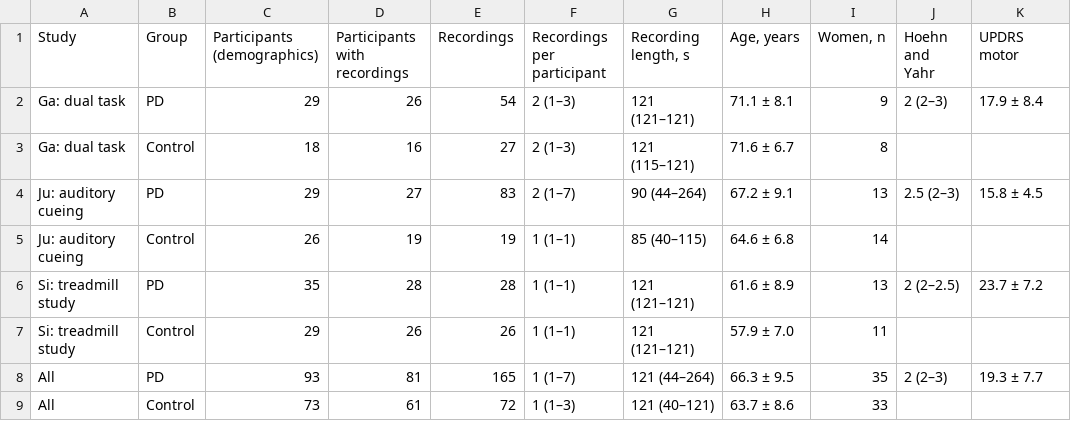
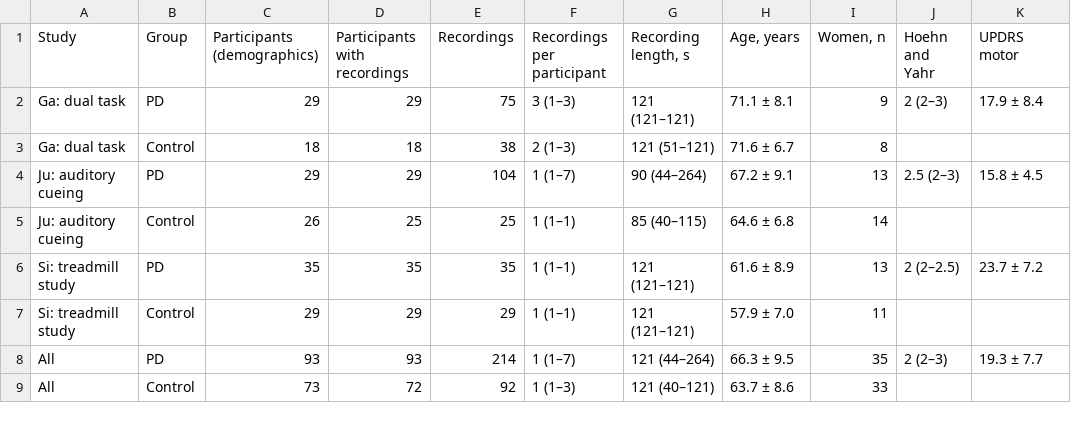
Before and after one commit to Jsanson1/BMEN600_Group5, a CSV file: results/table1_participants.csv, drawn as a sheet.

```diff
--- a/results/table1_participants.csv
+++ b/results/table1_participants.csv
@@ -1,9 +1,9 @@
 Study,Group,Participants (demographics),Participants with recordings,Recordings,Recordings per participant,"Recording length, s","Age, years","Women, n",Hoehn and Yahr,UPDRS motor
-Ga: dual task,PD,29,26,54,2 (1–3),121 (121–121),71.1 ± 8.1,9,2 (2–3),17.9 ± 8.4
-Ga: dual task,Control,18,16,27,2 (1–3),121 (115–121),71.6 ± 6.7,8,,
-Ju: auditory cueing,PD,29,27,83,2 (1–7),90 (44–264),67.2 ± 9.1,13,2.5 (2–3),15.8 ± 4.5
-Ju: auditory cueing,Control,26,19,19,1 (1–1),85 (40–115),64.6 ± 6.8,14,,
-Si: treadmill study,PD,35,28,28,1 (1–1),121 (121–121),61.6 ± 8.9,13,2 (2–2.5),23.7 ± 7.2
-Si: treadmill study,Control,29,26,26,1 (1–1),121 (121–121),57.9 ± 7.0,11,,
-All,PD,93,81,165,1 (1–7),121 (44–264),66.3 ± 9.5,35,2 (2–3),19.3 ± 7.7
-All,Control,73,61,72,1 (1–3),121 (40–121),63.7 ± 8.6,33,,
+Ga: dual task,PD,29,29,75,3 (1–3),121 (121–121),71.1 ± 8.1,9,2 (2–3),17.9 ± 8.4
+Ga: dual task,Control,18,18,38,2 (1–3),121 (51–121),71.6 ± 6.7,8,,
+Ju: auditory cueing,PD,29,29,104,1 (1–7),90 (44–264),67.2 ± 9.1,13,2.5 (2–3),15.8 ± 4.5
+Ju: auditory cueing,Control,26,25,25,1 (1–1),85 (40–115),64.6 ± 6.8,14,,
+Si: treadmill study,PD,35,35,35,1 (1–1),121 (121–121),61.6 ± 8.9,13,2 (2–2.5),23.7 ± 7.2
+Si: treadmill study,Control,29,29,29,1 (1–1),121 (121–121),57.9 ± 7.0,11,,
+All,PD,93,93,214,1 (1–7),121 (44–264),66.3 ± 9.5,35,2 (2–3),19.3 ± 7.7
+All,Control,73,72,92,1 (1–3),121 (40–121),63.7 ± 8.6,33,,
```
Also changed, not shown: results/event_detection_checks.csv, results/features_usual_walk_by_group.csv, 8 other files.
